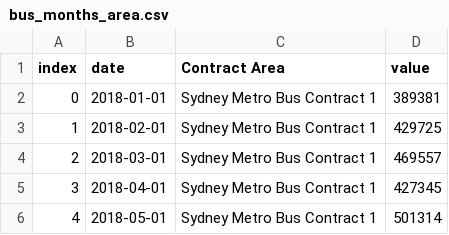
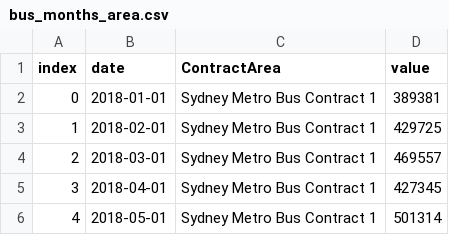
Before and after one commit to abuujo/dataFiles, a CSV file: Bus Analysis/bus_months_area.csv, drawn as a sheet; only a part is shown.

Commit message:
Update bus_months_area.csv

```diff
--- a/Bus Analysis/bus_months_area.csv
+++ b/Bus Analysis/bus_months_area.csv
@@ -1,2 +1,2 @@
-index,date,Contract Area,value
+index,date,ContractArea,value
 0,2018-01-01,Sydney Metro Bus Contract 1,389381
```
